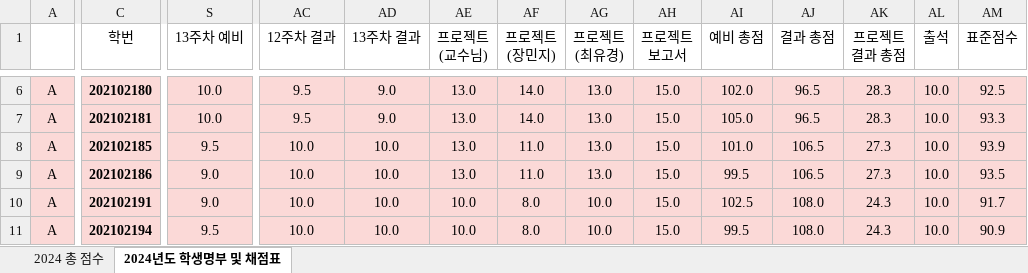
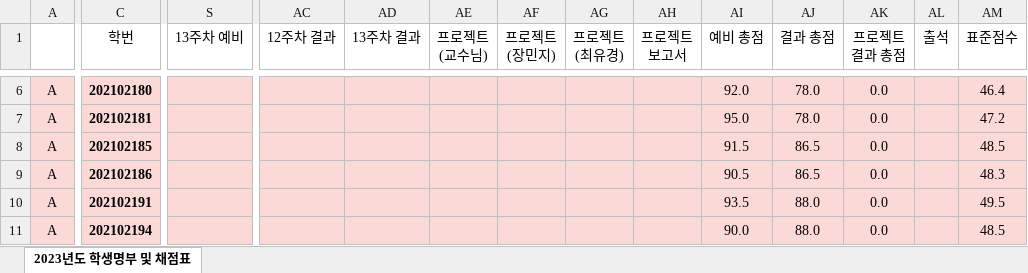
Before and after one commit to ISL-Homepage/ISL-Homepage.github.io, an Excel workbook: attachments/2024년_명부_및_점수.xlsx, sheet 2023년도 학생명부 및 채점표, drawn as a sheet; only a part is shown, gaps mark what is left out; values as stored, in another font and other column widths than the file's, no borders; conditional formats not drawn; the diff covers the shown part only; the diff names each change by its address in the sheet, - before the commit and + after, or states it on an @@ line.

```diff
--- a/attachments/2024년_명부_및_점수.xlsx (sheet 2023년도 학생명부 및 채점표)
+++ b/attachments/2024년_명부_및_점수.xlsx (sheet 2023년도 학생명부 및 채점표)
-sheet tab: 2024년도 학생명부 및 채점표
+sheet tab: 2023년도 학생명부 및 채점표
-sheet tab: 2024 총 점수
-S6:S7 (13주차 예비): 10.0
+S6:S7 (13주차 예비): (empty)
-AC6:AC7 (12주차 결과): 9.5
+AC6:AC7 (12주차 결과): (empty)
-AD6:AD7 (13주차 결과): 9.0
+AD6:AD7 (13주차 결과): (empty)
-AE6:AE9 (프로젝트 (교수님)): 13.0
+AE6:AE9 (프로젝트 (교수님)): (empty)
-AF6:AF7 (프로젝트 (장민지)): 14.0
+AF6:AF7 (프로젝트 (장민지)): (empty)
-AG6:AG9 (프로젝트 (최유경)): 13.0
+AG6:AG9 (프로젝트 (최유경)): (empty)
-AH6:AH11 (프로젝트 보고서): 15.0
+AH6:AH11 (프로젝트 보고서): (empty)
-AI6 (예비 총점): 102.0
+AI6 (예비 총점): 92.0
-AJ6:AJ7 (결과 총점): 96.5
+AJ6:AJ7 (결과 총점): 78.0
-AK6:AK7 (프로젝트 결과 총점): 28.3
+AK6:AK7 (프로젝트 결과 총점): 0.0
-AL6:AL11 (출석): 10.0
+AL6:AL11 (출석): (empty)
-AM6 (표준점수): 92.5
+AM6 (표준점수): 46.4
-AI7 (예비 총점): 105.0
+AI7 (예비 총점): 95.0
-AM7 (표준점수): 93.3
+AM7 (표준점수): 47.2
-S8 (13주차 예비): 9.5
+S8 (13주차 예비): (empty)
-AC8:AC11 (12주차 결과): 10.0
+AC8:AC11 (12주차 결과): (empty)
-AD8:AD11 (13주차 결과): 10.0
+AD8:AD11 (13주차 결과): (empty)
-AF8:AF9 (프로젝트 (장민지)): 11.0
+AF8:AF9 (프로젝트 (장민지)): (empty)
-AI8 (예비 총점): 101.0
+AI8 (예비 총점): 91.5
-AJ8:AJ9 (결과 총점): 106.5
+AJ8:AJ9 (결과 총점): 86.5
-AK8:AK9 (프로젝트 결과 총점): 27.3
+AK8:AK9 (프로젝트 결과 총점): 0.0
-AM8 (표준점수): 93.9
+AM8 (표준점수): 48.5
-S9:S10 (13주차 예비): 9.0
+S9:S10 (13주차 예비): (empty)
-AI9 (예비 총점): 99.5
+AI9 (예비 총점): 90.5
-AM9 (표준점수): 93.5
+AM9 (표준점수): 48.3
-AE10:AE11 (프로젝트 (교수님)): 10.0
+AE10:AE11 (프로젝트 (교수님)): (empty)
-AF10:AF11 (프로젝트 (장민지)): 8.0
+AF10:AF11 (프로젝트 (장민지)): (empty)
-AG10:AG11 (프로젝트 (최유경)): 10.0
+AG10:AG11 (프로젝트 (최유경)): (empty)
-AI10 (예비 총점): 102.5
+AI10 (예비 총점): 93.5
-AJ10:AJ11 (결과 총점): 108.0
+AJ10:AJ11 (결과 총점): 88.0
-AK10:AK11 (프로젝트 결과 총점): 24.3
+AK10:AK11 (프로젝트 결과 총점): 0.0
-AM10 (표준점수): 91.7
+AM10 (표준점수): 49.5
-S11 (13주차 예비): 9.5
+S11 (13주차 예비): (empty)
-AI11 (예비 총점): 99.5
+AI11 (예비 총점): 90.0
-AM11 (표준점수): 90.9
+AM11 (표준점수): 48.5
```
Also changed, not shown: 588 edited cells and cell formats elsewhere in this sheet, formulas that keep their value, hidden cells.
